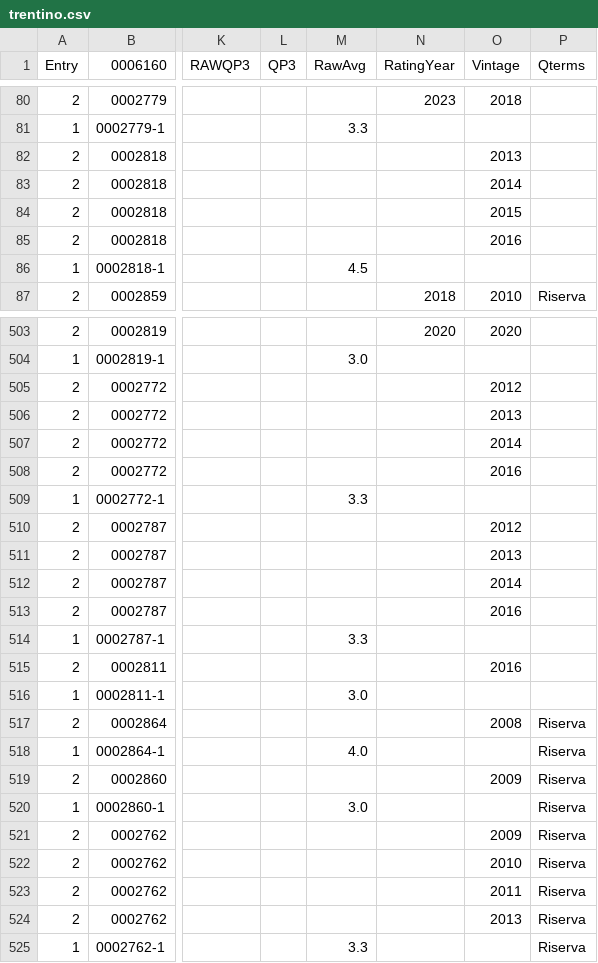
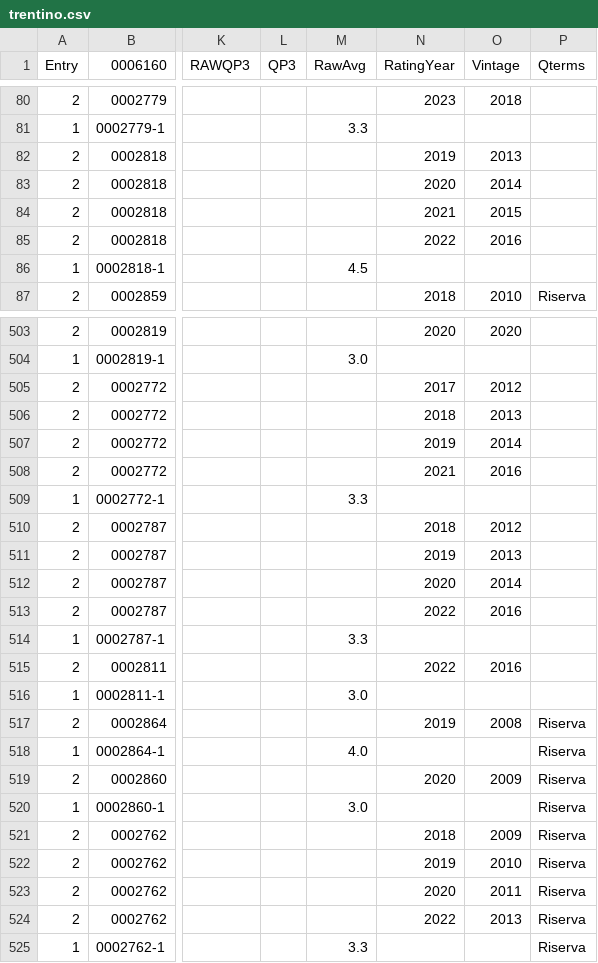
Before and after one commit to d-cmst/agreatwine, a CSV file: csv/trentino.csv, drawn as a sheet; only a part is shown, gaps mark what is left out; the diff covers the shown part only; the diff names each change by its address in the sheet, - before the commit and + after, or states it on an @@ line.

Commit message:
upd

```diff
--- a/csv/trentino.csv
+++ b/csv/trentino.csv
-N82 (RatingYear): (empty)
+N82 (RatingYear): 2019
-N83 (RatingYear): (empty)
+N83 (RatingYear): 2020
-N84 (RatingYear): (empty)
+N84 (RatingYear): 2021
-N85 (RatingYear): (empty)
+N85 (RatingYear): 2022
-N505 (RatingYear): (empty)
+N505 (RatingYear): 2017
-N506 (RatingYear): (empty)
+N506 (RatingYear): 2018
-N507 (RatingYear): (empty)
+N507 (RatingYear): 2019
-N508 (RatingYear): (empty)
+N508 (RatingYear): 2021
-N510 (RatingYear): (empty)
+N510 (RatingYear): 2018
-N511 (RatingYear): (empty)
+N511 (RatingYear): 2019
-N512 (RatingYear): (empty)
+N512 (RatingYear): 2020
-N513 (RatingYear): (empty)
+N513 (RatingYear): 2022
-N515 (RatingYear): (empty)
+N515 (RatingYear): 2022
-N517 (RatingYear): (empty)
+N517 (RatingYear): 2019
-N519 (RatingYear): (empty)
+N519 (RatingYear): 2020
-N521 (RatingYear): (empty)
+N521 (RatingYear): 2018
-N522 (RatingYear): (empty)
+N522 (RatingYear): 2019
-N523 (RatingYear): (empty)
+N523 (RatingYear): 2020
-N524 (RatingYear): (empty)
+N524 (RatingYear): 2022
```
Also changed, not shown: 109 edited cells elsewhere in this file.
